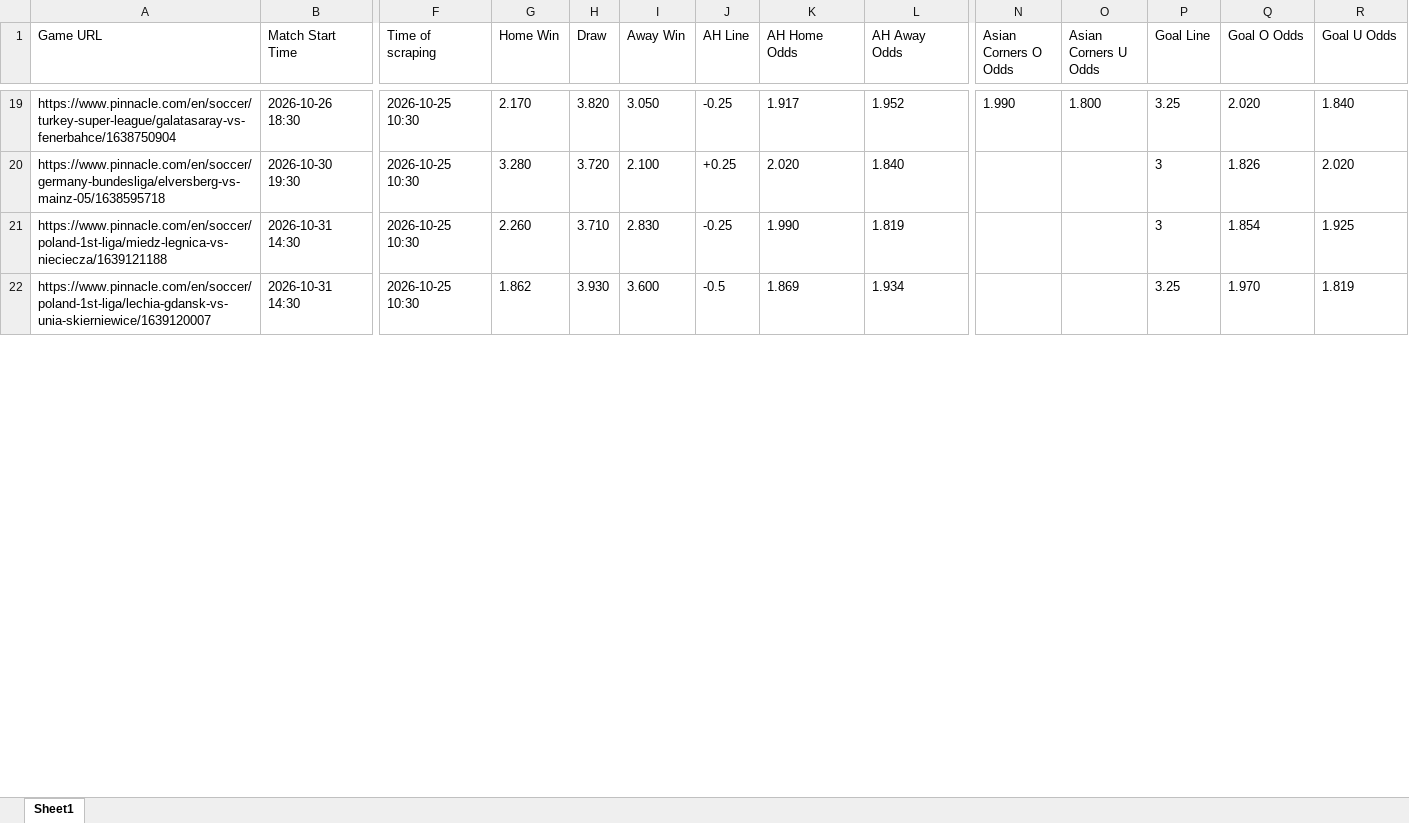
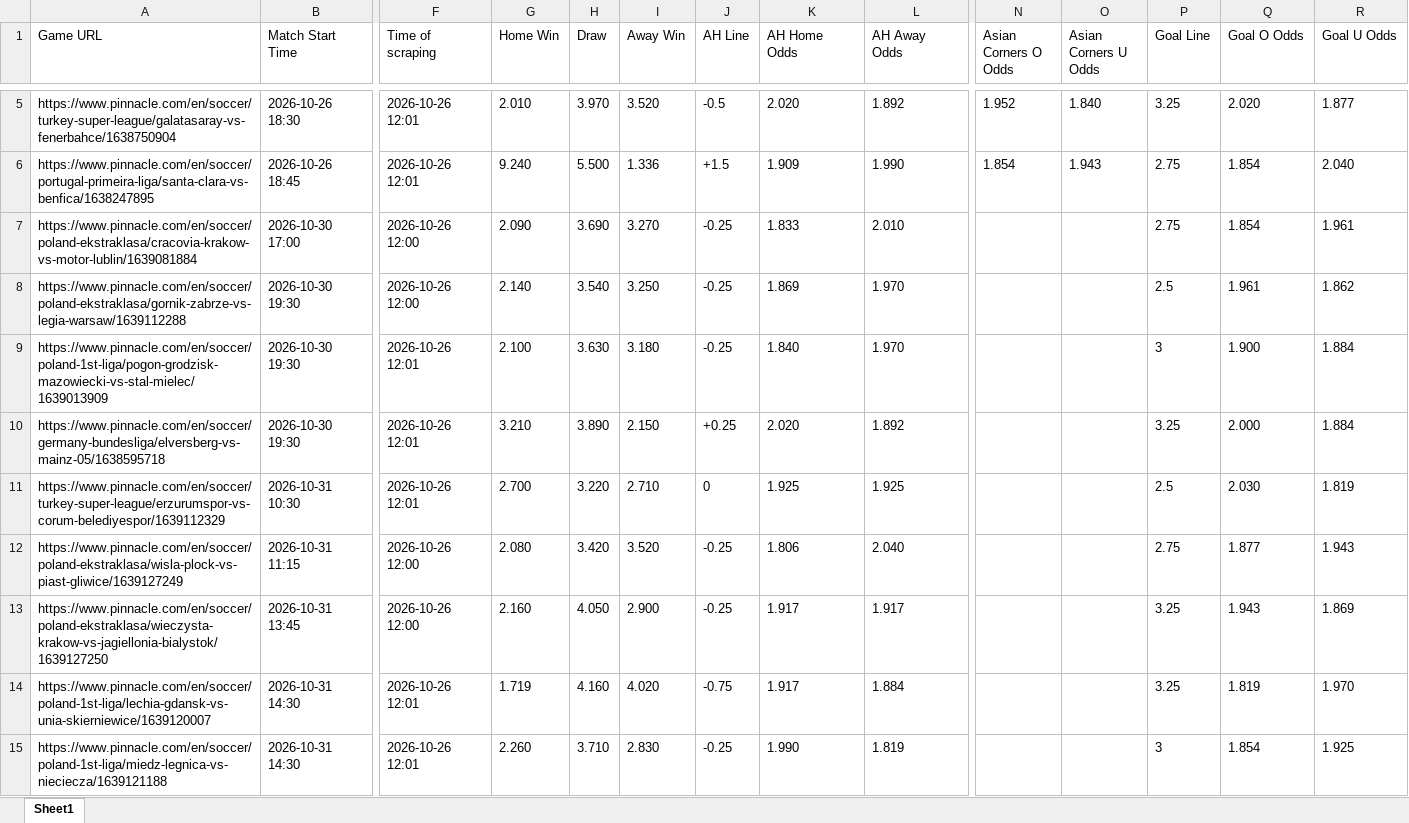
Before and after one commit to super-luke-chambers/pin_scraper, an Excel workbook: outputs/pinnacle_odds_data.xlsx, sheet Sheet1, drawn as a sheet; only a part is shown, gaps mark what is left out; values as stored, in another font and other column widths than the file's, no borders; removed rows and columns are numbered as before the commit, all else as after; rows hold the shown columns only; the diff covers the shown part only; the diff names each change by its address in the sheet, - before the commit and + after, or states it on an @@ line.

```diff
--- a/outputs/pinnacle_odds_data.xlsx (sheet Sheet1)
+++ b/outputs/pinnacle_odds_data.xlsx (sheet Sheet1)
-F5 (Time of scraping): 2026-10-25 10:30
+F5 (Time of scraping): 2026-10-26 12:01
-G5 (Home Win): 2.170
+G5 (Home Win): 2.010
-H5 (Draw): 3.820
+H5 (Draw): 3.970
-I5 (Away Win): 3.050
+I5 (Away Win): 3.520
-J5 (AH Line): -0.25
+J5 (AH Line): -0.5
-K5 (AH Home Odds): 1.917
+K5 (AH Home Odds): 2.020
-L5 (AH Away Odds): 1.952
+L5 (AH Away Odds): 1.892
-N5 (Asian Corners O Odds): 1.990
+N5 (Asian Corners O Odds): 1.952
-O5 (Asian Corners U Odds): 1.800
+O5 (Asian Corners U Odds): 1.840
-R5 (Goal U Odds): 1.840
+R5 (Goal U Odds): 1.877
+row 6: https://www.pinnacle.com/en/soccer/portugal-primeira-liga/santa-clara-vs-benfica/1638247895 | 2026-10-26 18:45 | 2026-10-26 12:01 | 9.240 | 5.500 | 1.336 | +1.5 | 1.909 | 1.990 | 1.854 | 1.943 | 2.75 | 1.854 | 2.040
+row 7: https://www.pinnacle.com/en/soccer/poland-ekstraklasa/cracovia-krakow-vs-motor-lublin/1639081884 | 2026-10-30 17:00 | 2026-10-26 12:00 | 2.090 | 3.690 | 3.270 | -0.25 | 1.833 | 2.010 |  |  | 2.75 | 1.854 | 1.961
+row 8: https://www.pinnacle.com/en/soccer/poland-ekstraklasa/gornik-zabrze-vs-legia-warsaw/1639112288 | 2026-10-30 19:30 | 2026-10-26 12:00 | 2.140 | 3.540 | 3.250 | -0.25 | 1.869 | 1.970 |  |  | 2.5 | 1.961 | 1.862
+row 9: https://www.pinnacle.com/en/soccer/poland-1st-liga/pogon-grodzisk-mazowiecki-vs-stal-mielec/1639013909 | 2026-10-30 19:30 | 2026-10-26 12:01 | 2.100 | 3.630 | 3.180 | -0.25 | 1.840 | 1.970 |  |  | 3 | 1.900 | 1.884
-F10 (Time of scraping): 2026-10-25 10:30
+F10 (Time of scraping): 2026-10-26 12:01
-G10 (Home Win): 3.280
+G10 (Home Win): 3.210
-H10 (Draw): 3.720
+H10 (Draw): 3.890
-I10 (Away Win): 2.100
+I10 (Away Win): 2.150
-L10 (AH Away Odds): 1.840
+L10 (AH Away Odds): 1.892
-P10 (Goal Line): 3
+P10 (Goal Line): 3.25
-Q10 (Goal O Odds): 1.826
+Q10 (Goal O Odds): 2.000
-R10 (Goal U Odds): 2.020
+R10 (Goal U Odds): 1.884
+row 11: https://www.pinnacle.com/en/soccer/turkey-super-league/erzurumspor-vs-corum-belediyespor/1639112329 | 2026-10-31 10:30 | 2026-10-26 12:01 | 2.700 | 3.220 | 2.710 | 0 | 1.925 | 1.925 |  |  | 2.5 | 2.030 | 1.819
+row 12: https://www.pinnacle.com/en/soccer/poland-ekstraklasa/wisla-plock-vs-piast-gliwice/1639127249 | 2026-10-31 11:15 | 2026-10-26 12:00 | 2.080 | 3.420 | 3.520 | -0.25 | 1.806 | 2.040 |  |  | 2.75 | 1.877 | 1.943
+row 13: https://www.pinnacle.com/en/soccer/poland-ekstraklasa/wieczysta-krakow-vs-jagiellonia-bialystok/1639127250 | 2026-10-31 13:45 | 2026-10-26 12:00 | 2.160 | 4.050 | 2.900 | -0.25 | 1.917 | 1.917 |  |  | 3.25 | 1.943 | 1.869
+row 14: https://www.pinnacle.com/en/soccer/poland-1st-liga/lechia-gdansk-vs-unia-skierniewice/1639120007 | 2026-10-31 14:30 | 2026-10-26 12:01 | 1.719 | 4.160 | 4.020 | -0.75 | 1.917 | 1.884 |  |  | 3.25 | 1.819 | 1.970
-F15 (Time of scraping): 2026-10-25 10:30
+F15 (Time of scraping): 2026-10-26 12:01
-row 22: https://www.pinnacle.com/en/soccer/poland-1st-liga/lechia-gdansk-vs-unia-skierniewice/1639120007 | 2026-10-31 14:30 | 2026-10-25 10:30 | 1.862 | 3.930 | 3.600 | -0.5 | 1.869 | 1.934 |  |  | 3.25 | 1.970 | 1.819
```
Also changed, not shown: 10 added rows, 16 removed rows and 79 edited cells elsewhere in this sheet, outputs/pinnacle_corners_historical.xlsx, 2 other files.
